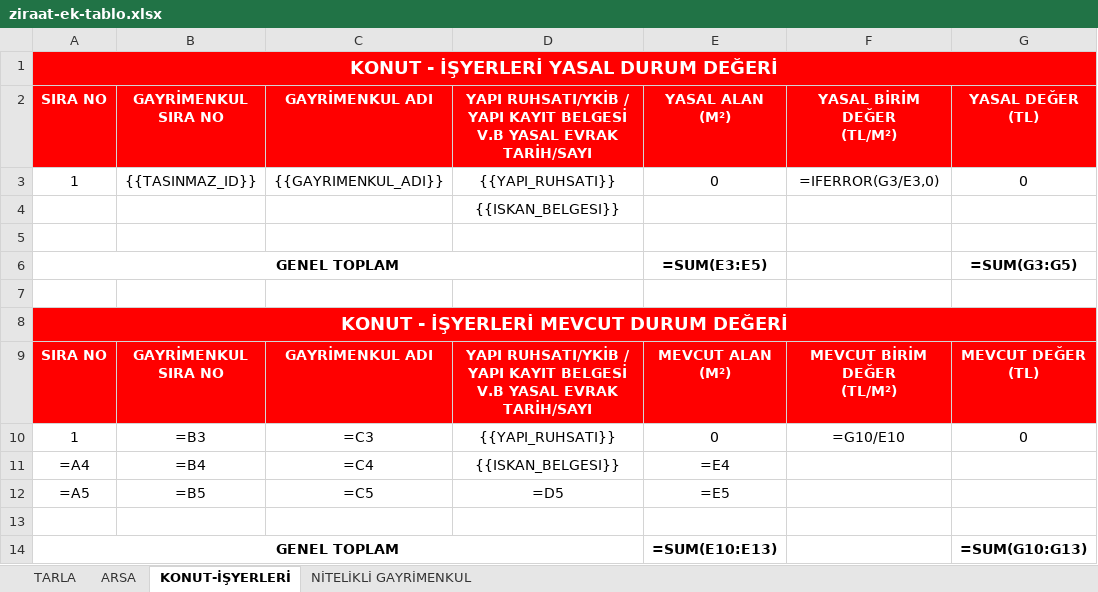
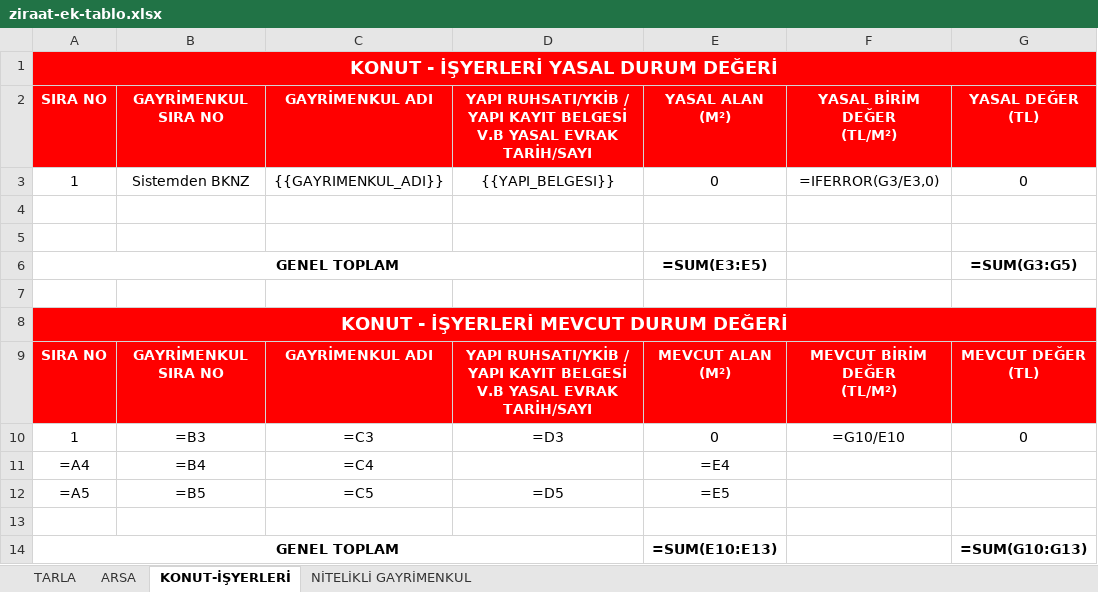
Before and after one commit to canlilarmelih-art/Rapor-Yazma, an Excel workbook: templates/ziraat-ek-tablo.xlsx, sheet KONUT-İŞYERLERİ, drawn as a sheet; only a part is shown; values as stored, in another font and other column widths than the file's, no borders; formulas without a stored value are shown as written; the diff names each change by its address in the sheet, - before the commit and + after, or states it on an @@ line.

```diff
--- a/templates/ziraat-ek-tablo.xlsx (sheet KONUT-İŞYERLERİ)
+++ b/templates/ziraat-ek-tablo.xlsx (sheet KONUT-İŞYERLERİ)
-B3: {{TASINMAZ_ID}}
+B3: Sistemden BKNZ
-D3: {{YAPI_RUHSATI}}
+D3: {{YAPI_BELGESI}}
-D4: {{ISKAN_BELGESI}}
+D4: (empty)
-D10: {{YAPI_RUHSATI}}
+D10: =D3
-D11: {{ISKAN_BELGESI}}
+D11: (empty)
```
Also changed, not shown: sheet NİTELİKLİ GAYRİMENKUL, 6 other files.
